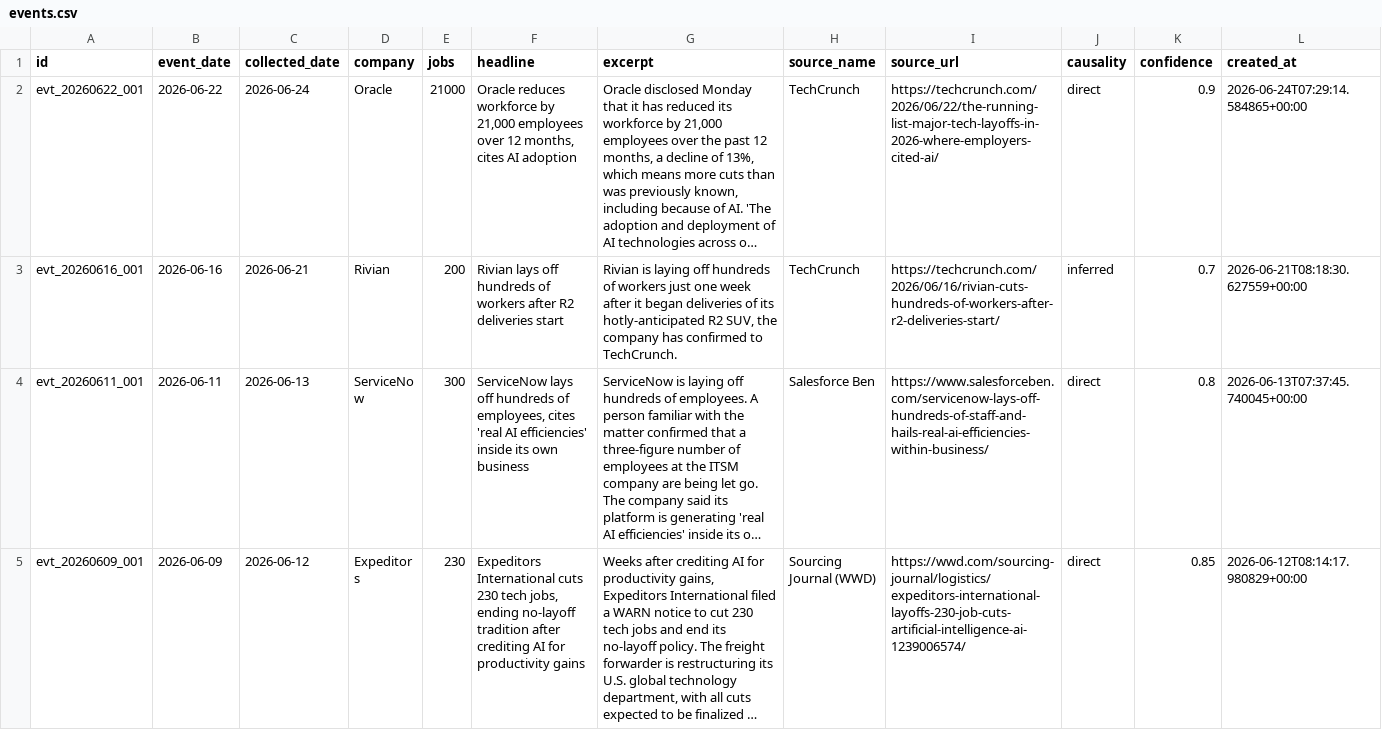
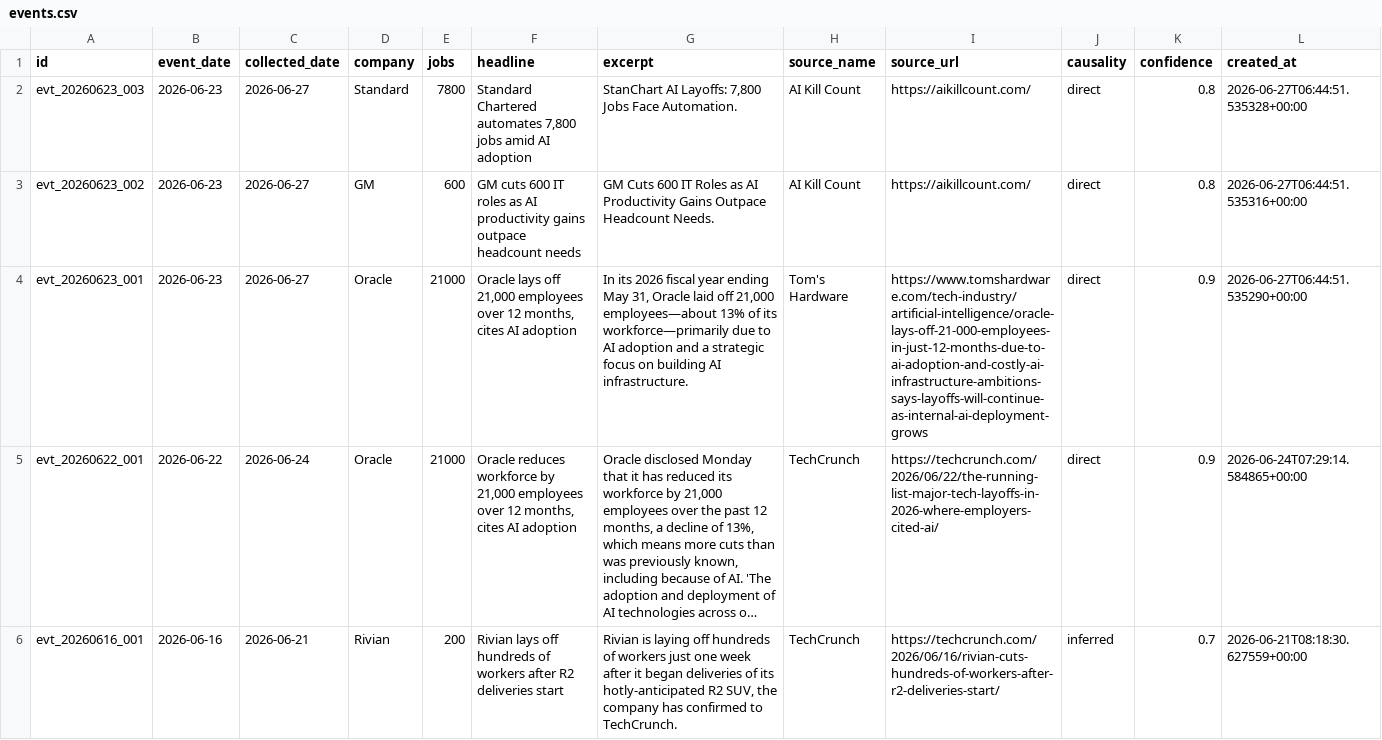
Before and after one commit to Latarence/dailyaitoll, a CSV file: web/data/events.csv, drawn as a sheet; only a part is shown; the shorter side is filled out with more unchanged rows; long unchanged cells end in …; the diff names each change by its address in the sheet, - before the commit and + after, or states it on an @@ line.

```diff
--- a/web/data/events.csv
+++ b/web/data/events.csv
+row 2: evt_20260623_003 | 2026-06-23 | 2026-06-27 | Standard | 7800 | Standard Chartered automates 7,800 jobs amid AI adoption | StanChart AI Layoffs: 7,800 Jobs Face Automation. | AI Kill Count | https://aikillcount.com/ | direct | 0.8 | 2026-06-27T06:44:51.535328+00:00
+row 3: evt_20260623_002 | 2026-06-23 | 2026-06-27 | GM | 600 | GM cuts 600 IT roles as AI productivity gains outpace headcount needs | GM Cuts 600 IT Roles as AI Productivity Gains Outpace Headcount Needs. | AI Kill Count | https://aikillcount.com/ | direct | 0.8 | 2026-06-27T06:44:51.535316+00:00
+row 4: evt_20260623_001 | 2026-06-23 | 2026-06-27 | Oracle | 21000 | Oracle lays off 21,000 employees over 12 months, cites AI adoption | In its 2026 fiscal year ending May 31, Oracle laid off 21,000 employees—about 13% of its workforce—primarily due to AI adoption and a strategic focus on building AI infrastructure. | Tom's Hardware | https://www.tomshardware.com/tech-industry/artificial-intelligence/oracle-lays-off-21-000-employees-in-just-12-months-due-to-ai-adoption-and-costly-ai-infrastructure-ambitions-says-layoffs-will-continue-as-internal-ai-deployment-grows | direct | 0.9 | 2026-06-27T06:44:51.535290+00:00
```
Also changed, not shown: 5 other files.
